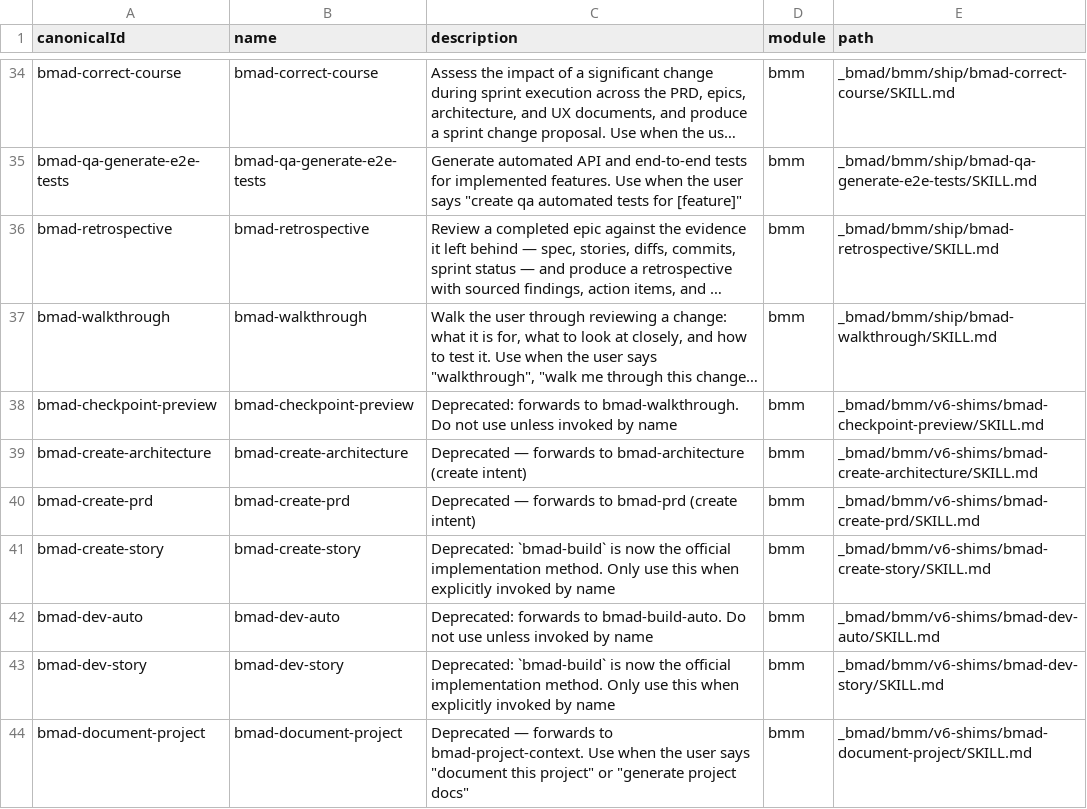
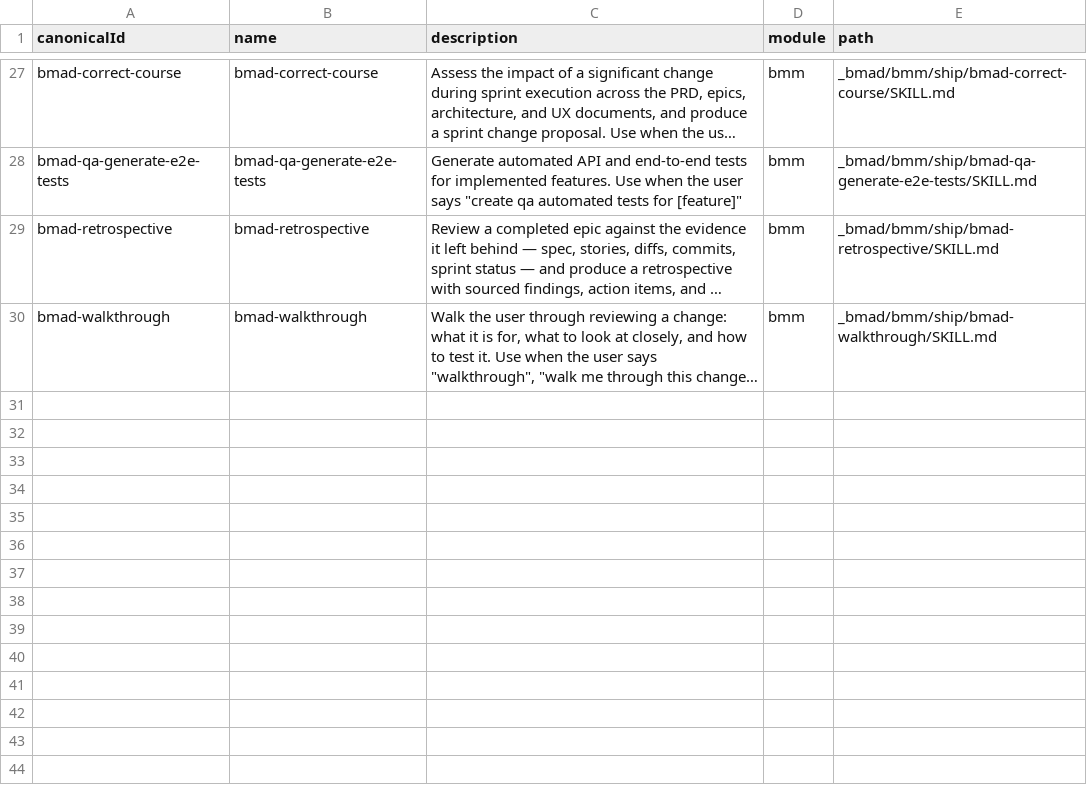
Before and after one commit to strattist/to-board, a CSV file: _bmad/_config/skill-manifest.csv, drawn as a sheet; only a part is shown, gaps mark what is left out; long unchanged cells end in …; the diff covers the shown part only; the diff names each change by its address in the sheet, - before the commit and + after, or states it on an @@ line.

```diff
--- a/_bmad/_config/skill-manifest.csv
+++ b/_bmad/_config/skill-manifest.csv
-row 38: bmad-checkpoint-preview | bmad-checkpoint-preview | Deprecated: forwards to bmad-walkthrough. Do not use unless invoked by name | bmm | _bmad/bmm/v6-shims/bmad-checkpoint-preview/SKILL.md
-row 39: bmad-create-architecture | bmad-create-architecture | Deprecated — forwards to bmad-architecture (create intent) | bmm | _bmad/bmm/v6-shims/bmad-create-architecture/SKILL.md
-row 40: bmad-create-prd | bmad-create-prd | Deprecated — forwards to bmad-prd (create intent) | bmm | _bmad/bmm/v6-shims/bmad-create-prd/SKILL.md
-row 41: bmad-create-story | bmad-create-story | Deprecated: `bmad-build` is now the official implementation method. Only use this when explicitly invoked by name | bmm | _bmad/bmm/v6-shims/bmad-create-story/SKILL.md
-row 42: bmad-dev-auto | bmad-dev-auto | Deprecated: forwards to bmad-build-auto. Do not use unless invoked by name | bmm | _bmad/bmm/v6-shims/bmad-dev-auto/SKILL.md
-row 43: bmad-dev-story | bmad-dev-story | Deprecated: `bmad-build` is now the official implementation method. Only use this when explicitly invoked by name | bmm | _bmad/bmm/v6-shims/bmad-dev-story/SKILL.md
-row 44: bmad-document-project | bmad-document-project | Deprecated — forwards to bmad-project-context. Use when the user says "document this project" or "generate project docs" | bmm | _bmad/bmm/v6-shims/bmad-document-project/SKILL.md
```
Also changed, not shown: 14 removed rows elsewhere in this file, _bmad/_config/files-manifest.csv, 3 other files.
